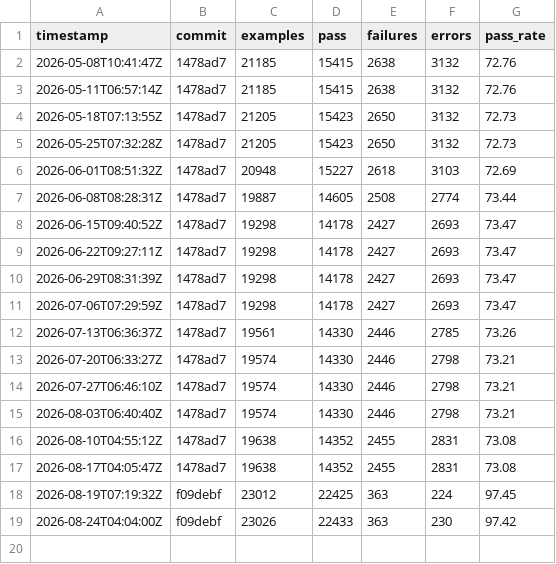
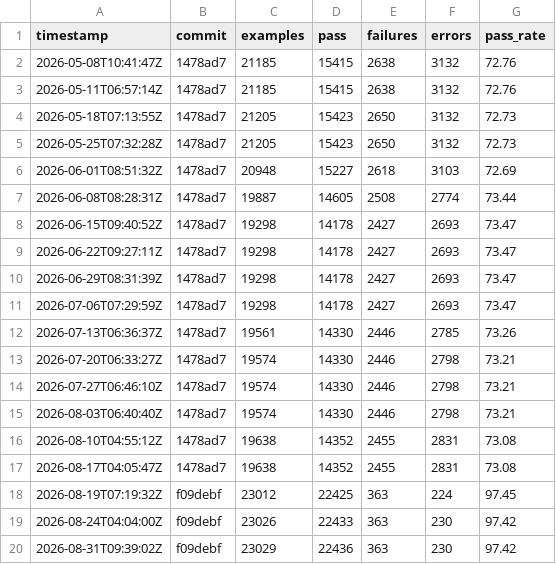
Before and after one commit to m561247/monoruby, a CSV file: spec/data/history_total.csv, drawn as a sheet.

```diff
--- a/spec/data/history_total.csv
+++ b/spec/data/history_total.csv
@@ -19 +19,2 @@ timestamp,commit,examples,pass,failures,errors,pass_rate
 2026-08-24T04:04:00Z,f09debf,23026,22433,363,230,97.42
+2026-08-31T09:39:02Z,f09debf,23029,22436,363,230,97.42
```
Also changed, not shown: spec/data/history.csv, 1 other file.
